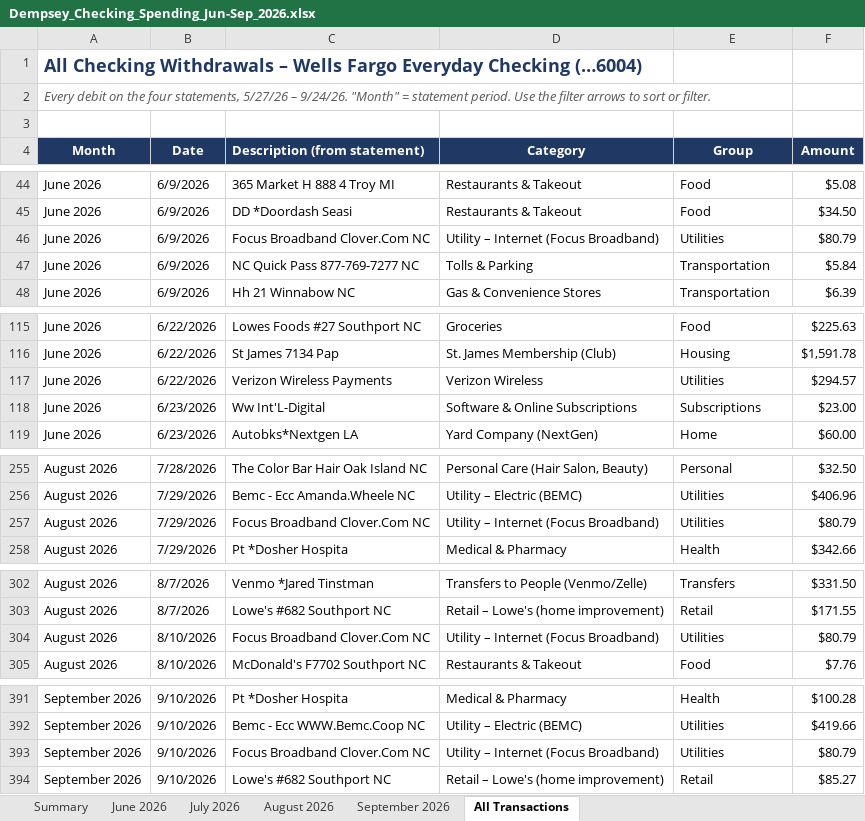
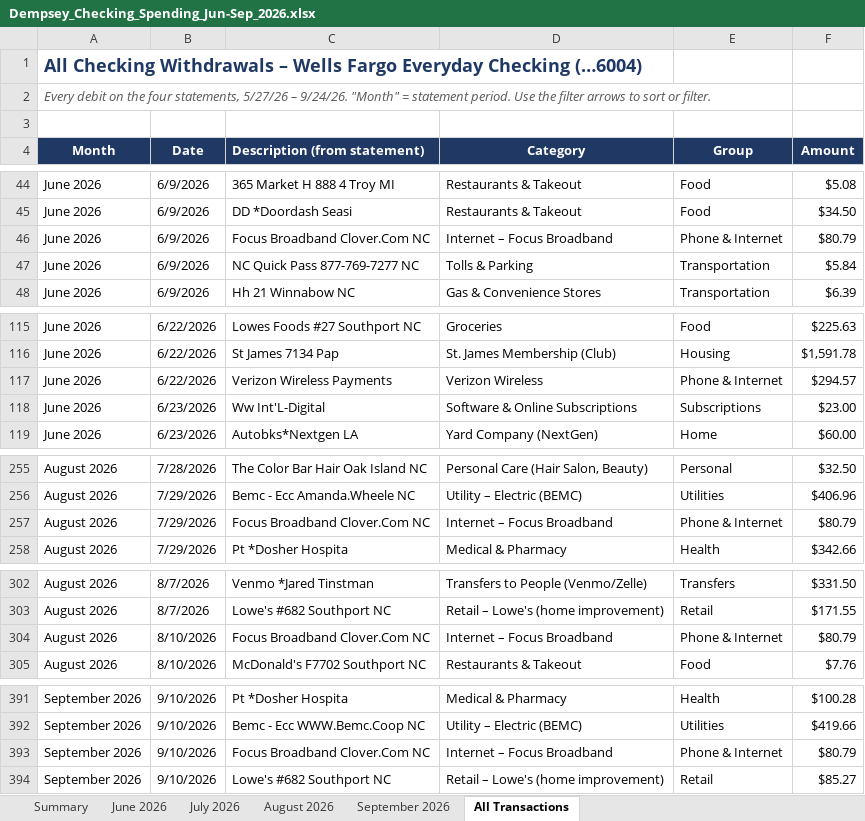
Before and after one commit to MktgCAP/Searchlight-YTD-Analysis, an Excel workbook: Dempsey_Checking_Spending_Jun-Sep_2026.xlsx, sheet All Transactions, drawn as a sheet; only a part is shown, gaps mark what is left out; values as stored, in another font and other column widths than the file's, no borders; the diff covers the shown part only; the diff names each change by its address in the sheet, - before the commit and + after, or states it on an @@ line.

```diff
--- a/Dempsey_Checking_Spending_Jun-Sep_2026.xlsx (sheet All Transactions)
+++ b/Dempsey_Checking_Spending_Jun-Sep_2026.xlsx (sheet All Transactions)
-D46 (Category): Utility – Internet (Focus Broadband)
+D46 (Category): Internet – Focus Broadband
-E46 (Group): Utilities
+E46 (Group): Phone & Internet
-E117 (Group): Utilities
+E117 (Group): Phone & Internet
-D257 (Category): Utility – Internet (Focus Broadband)
+D257 (Category): Internet – Focus Broadband
-E257 (Group): Utilities
+E257 (Group): Phone & Internet
-D304 (Category): Utility – Internet (Focus Broadband)
+D304 (Category): Internet – Focus Broadband
-E304 (Group): Utilities
+E304 (Group): Phone & Internet
-D393 (Category): Utility – Internet (Focus Broadband)
+D393 (Category): Internet – Focus Broadband
-E393 (Group): Utilities
+E393 (Group): Phone & Internet
```
Also changed, not shown: 3 edited cells elsewhere in this sheet, sheet Summary, sheet August 2026, sheet September 2026, sheet June 2026, sheet July 2026, formulas that keep their value.
